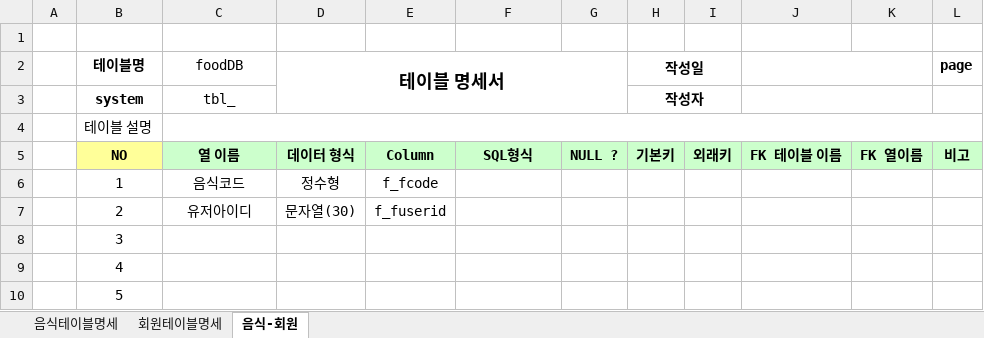
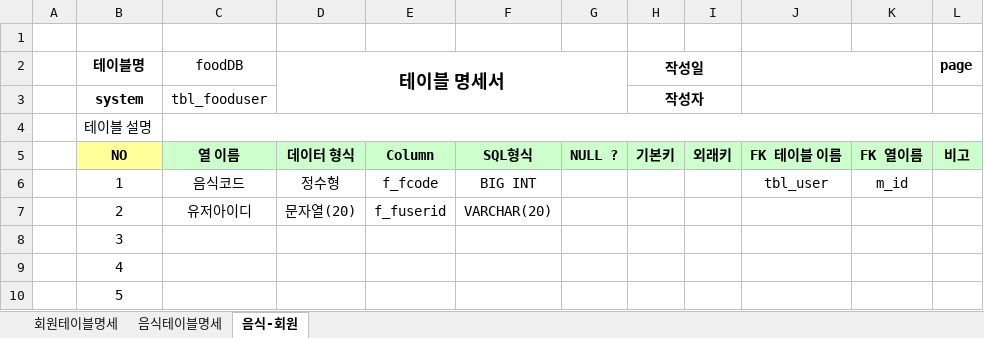
Before and after one commit to chunkyungwoo/foodProject, an Excel workbook: Food/document/음식정보_테이블명세.xlsx, sheet 음식-회원, drawn as a sheet; only a part is shown; values as stored, in another font and other column widths than the file's, no borders; the diff names each change by its address in the sheet, - before the commit and + after, or states it on an @@ line.

Commit message:
food

```diff
--- a/Food/document/음식정보_테이블명세.xlsx (sheet 음식-회원)
+++ b/Food/document/음식정보_테이블명세.xlsx (sheet 음식-회원)
@@ sheet tab order changed: 회원테이블명세 | 음식테이블명세 | 음식-회원 @@
-C3 (foodDB): tbl_
+C3 (foodDB): tbl_fooduser
-F6: (empty)
+F6: BIG INT
-J6: (empty)
+J6: tbl_user
-K6: (empty)
+K6: m_id
-D7 (테이블 명세서): 문자열(30)
+D7 (테이블 명세서): 문자열(20)
-F7: (empty)
+F7: VARCHAR(20)
```
Also changed, not shown: sheet 회원테이블명세, sheet 음식테이블명세, Food/document/음식정보데이터(2024-04-05).xlsx, 46 other files.
